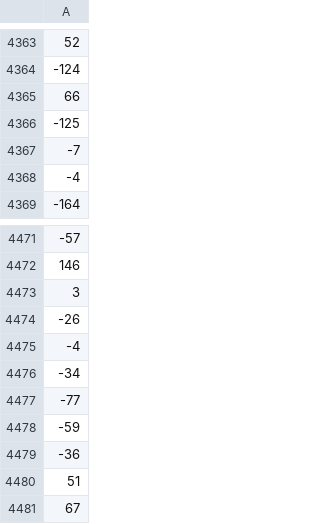
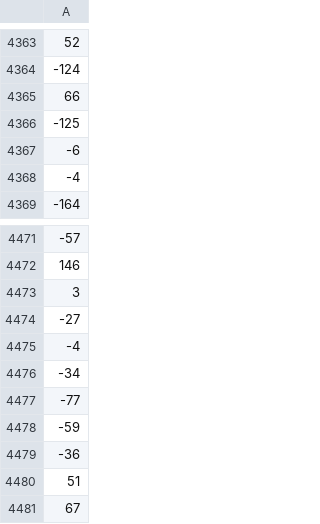
Before and after one commit to antaramol/edc-mit, a CSV file: trabajo/VHDL/general/Matlab/portadoras_im.csv, drawn as a sheet; only a part is shown, gaps mark what is left out.

```diff
--- a/trabajo/VHDL/general/Matlab/portadoras_im.csv
+++ b/trabajo/VHDL/general/Matlab/portadoras_im.csv
@@ -4366,3 +4366,3 @@
 -125
--7
+-6
 -4
@@ -4473,3 +4473,3 @@
 3
--26
+-27
 -4
```
Also changed, not shown: trabajo/VHDL/general/Matlab/portadoras_re.csv, trabajo/VHDL/general/Matlab/s_rx_im.csv, 2 other files.
